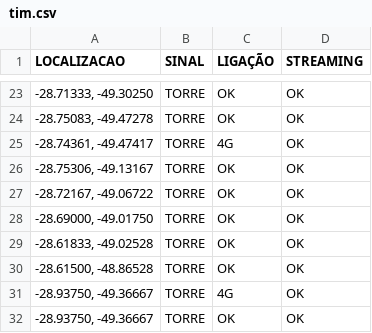
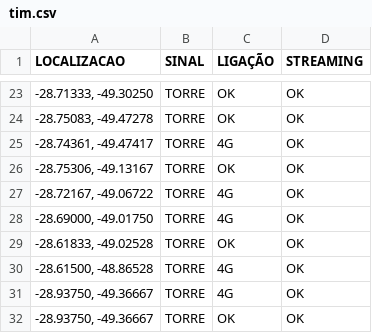
Before and after one commit to rafaelmanarin-network/mapa-cobertura, a CSV file: tim.csv, drawn as a sheet; only a part is shown, gaps mark what is left out.

Commit message:
n8n-May 8, 2026

```diff
--- a/tim.csv
+++ b/tim.csv
@@ -26,6 +26,6 @@
 "-28.75306, -49.13167",TORRE,OK,OK
-"-28.72167, -49.06722",TORRE,OK,OK
-"-28.69000, -49.01750",TORRE,OK,OK
+"-28.72167, -49.06722",TORRE,4G,OK
+"-28.69000, -49.01750",TORRE,4G,OK
 "-28.61833, -49.02528",TORRE,OK,OK
-"-28.61500, -48.86528",TORRE,OK,OK
+"-28.61500, -48.86528",TORRE,4G,OK
 "-28.93750, -49.36667",TORRE,4G,OK
```
